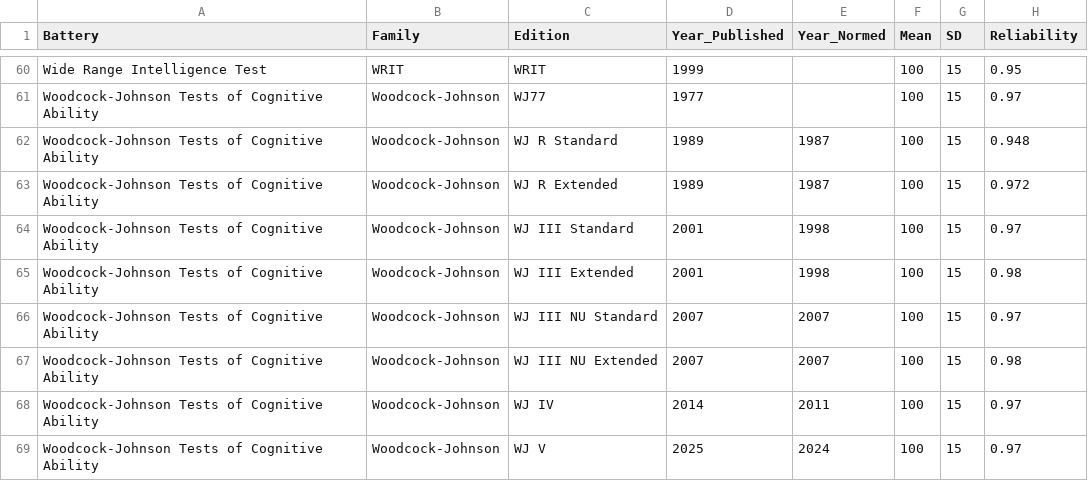
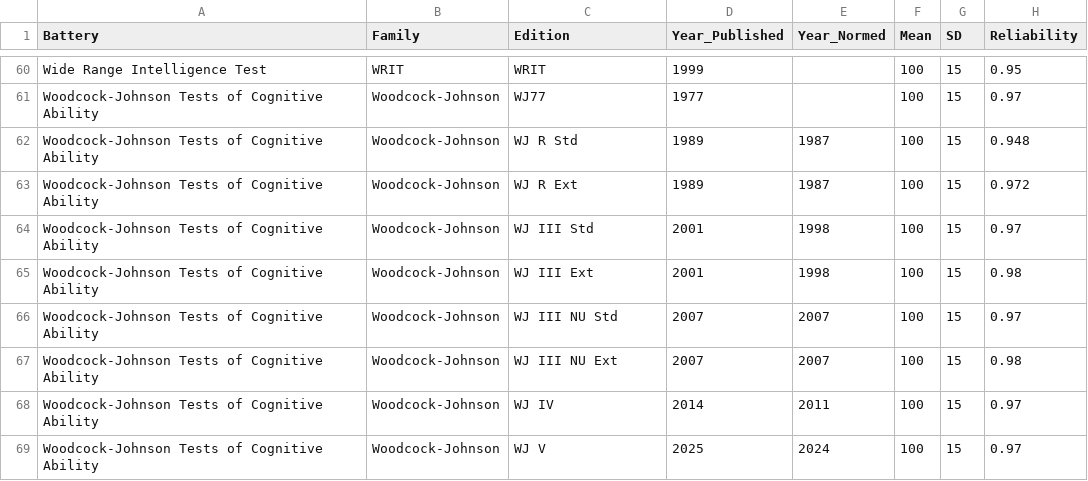
Before and after one commit to wjschne/compositeiq, a CSV file: battery.csv, drawn as a sheet; only a part is shown, gaps mark what is left out.

```diff
--- a/battery.csv
+++ b/battery.csv
@@ -61,8 +61,8 @@ Wide Range Intelligence Test,WRIT,WRIT,1999,,100,15,0.95
 Woodcock-Johnson Tests of Cognitive Ability,Woodcock-Johnson,WJ77,1977,,100,15,0.97
-Woodcock-Johnson Tests of Cognitive Ability,Woodcock-Johnson,WJ R Standard,1989,1987,100,15,0.948
-Woodcock-Johnson Tests of Cognitive Ability,Woodcock-Johnson,WJ R Extended,1989,1987,100,15,0.972
-Woodcock-Johnson Tests of Cognitive Ability,Woodcock-Johnson,WJ III Standard,2001,1998,100,15,0.97
-Woodcock-Johnson Tests of Cognitive Ability,Woodcock-Johnson,WJ III Extended,2001,1998,100,15,0.98
-Woodcock-Johnson Tests of Cognitive Ability,Woodcock-Johnson,WJ III NU Standard,2007,2007,100,15,0.97
-Woodcock-Johnson Tests of Cognitive Ability,Woodcock-Johnson,WJ III NU Extended,2007,2007,100,15,0.98
+Woodcock-Johnson Tests of Cognitive Ability,Woodcock-Johnson,WJ R Std,1989,1987,100,15,0.948
+Woodcock-Johnson Tests of Cognitive Ability,Woodcock-Johnson,WJ R Ext,1989,1987,100,15,0.972
+Woodcock-Johnson Tests of Cognitive Ability,Woodcock-Johnson,WJ III Std,2001,1998,100,15,0.97
+Woodcock-Johnson Tests of Cognitive Ability,Woodcock-Johnson,WJ III Ext,2001,1998,100,15,0.98
+Woodcock-Johnson Tests of Cognitive Ability,Woodcock-Johnson,WJ III NU Std,2007,2007,100,15,0.97
+Woodcock-Johnson Tests of Cognitive Ability,Woodcock-Johnson,WJ III NU Ext,2007,2007,100,15,0.98
 Woodcock-Johnson Tests of Cognitive Ability,Woodcock-Johnson,WJ IV,2014,2011,100,15,0.97
```
Also changed, not shown: 6 other files.
